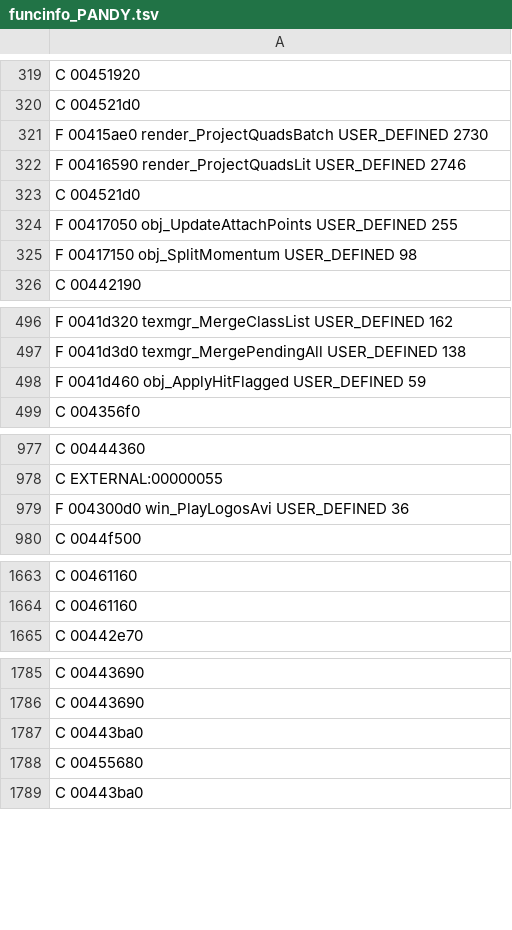
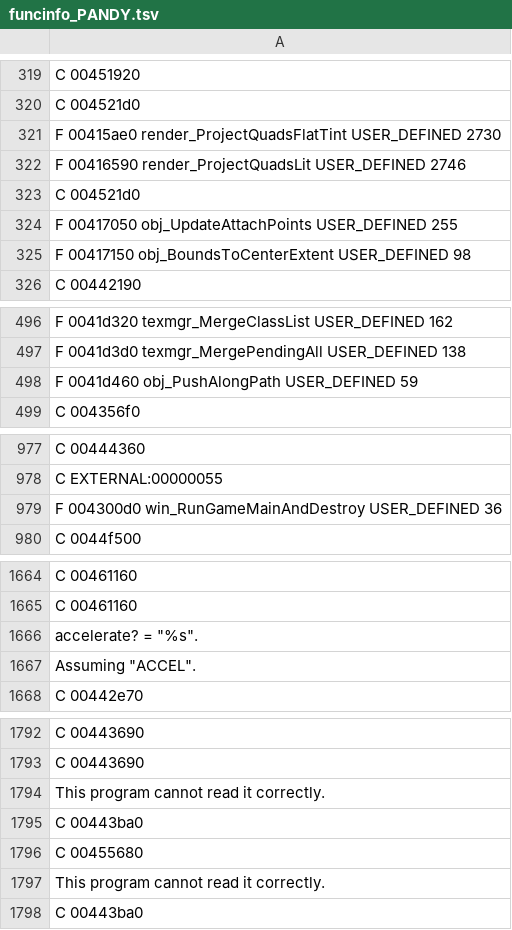
Before and after one commit to indieindie7/pandemonium-decomp, a TSV file: ghidra/pc/funcinfo_PANDY.tsv, drawn as a sheet; only a part is shown, gaps mark what is left out; the diff covers the shown part only.

```diff
--- a/ghidra/pc/funcinfo_PANDY.tsv
+++ b/ghidra/pc/funcinfo_PANDY.tsv
@@ -320,3 +320,3 @@ C 00451920
 C 004521d0
-F 00415ae0 render_ProjectQuadsBatch USER_DEFINED 2730
+F 00415ae0 render_ProjectQuadsFlatTint USER_DEFINED 2730
 F 00416590 render_ProjectQuadsLit USER_DEFINED 2746
@@ -324,3 +324,3 @@ C 004521d0
 F 00417050 obj_UpdateAttachPoints USER_DEFINED 255
-F 00417150 obj_SplitMomentum USER_DEFINED 98
+F 00417150 obj_BoundsToCenterExtent USER_DEFINED 98
 C 00442190
@@ -497,3 +497,3 @@ F 0041d320 texmgr_MergeClassList USER_DEFINED 162
 F 0041d3d0 texmgr_MergePendingAll USER_DEFINED 138
-F 0041d460 obj_ApplyHitFlagged USER_DEFINED 59
+F 0041d460 obj_PushAlongPath USER_DEFINED 59
 C 004356f0
@@ -978,3 +978,3 @@ C 00444360
 C EXTERNAL:00000055
-F 004300d0 win_PlayLogosAvi USER_DEFINED 36
+F 004300d0 win_RunGameMainAndDestroy USER_DEFINED 36
 C 0044f500
@@ -1664,2 +1665,4 @@ C 00461160
 C 00461160
+accelerate? = "%s".
+Assuming "ACCEL".
 C 00442e70
@@ -1786,4 +1793,6 @@ C 00443690
 C 00443690
+This program cannot read it correctly.
 C 00443ba0
 C 00455680
+This program cannot read it correctly.
 C 00443ba0
```
Also changed, not shown: 44 added rows and 26 edited cells elsewhere in this file, ghidra/pc/funcinfo_PANDY3.tsv, 8 other files.
